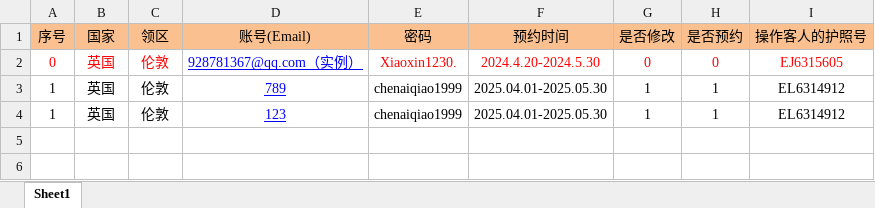
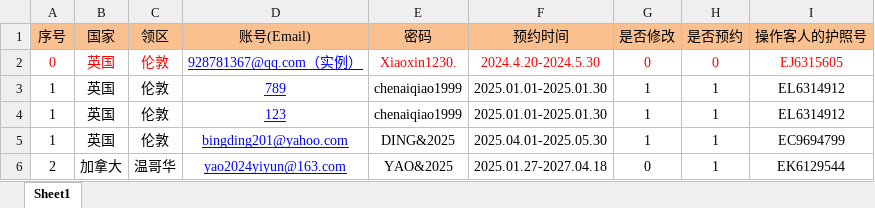
Before and after one commit to SJTiWLH/Overseas_USA, an Excel workbook: 境外美签客人.xlsx, sheet Sheet1, drawn as a sheet; values as stored, in another font and other column widths than the file's, no borders; the diff names each change by its address in the sheet, - before the commit and + after, or states it on an @@ line.

```diff
--- a/境外美签客人.xlsx (sheet Sheet1)
+++ b/境外美签客人.xlsx (sheet Sheet1)
-F3:F4 (预约时间): 2025.04.01-2025.05.30
+F3:F4 (预约时间): 2025.01.01-2025.01.30
+row 5: 1 | 英国 | 伦敦 | bingding201@yahoo.com | DING&2025 | 2025.04.01-2025.05.30 | 1 | 1 | EC9694799
+row 6: 2 | 加拿大 | 温哥华 | yao2024yiyun@163.com | YAO&2025 | 2025.01.27-2027.04.18 | 0 | 1 | EK6129544
```
Also changed, not shown: 境外美签监控.xlsx, 7 other files.
